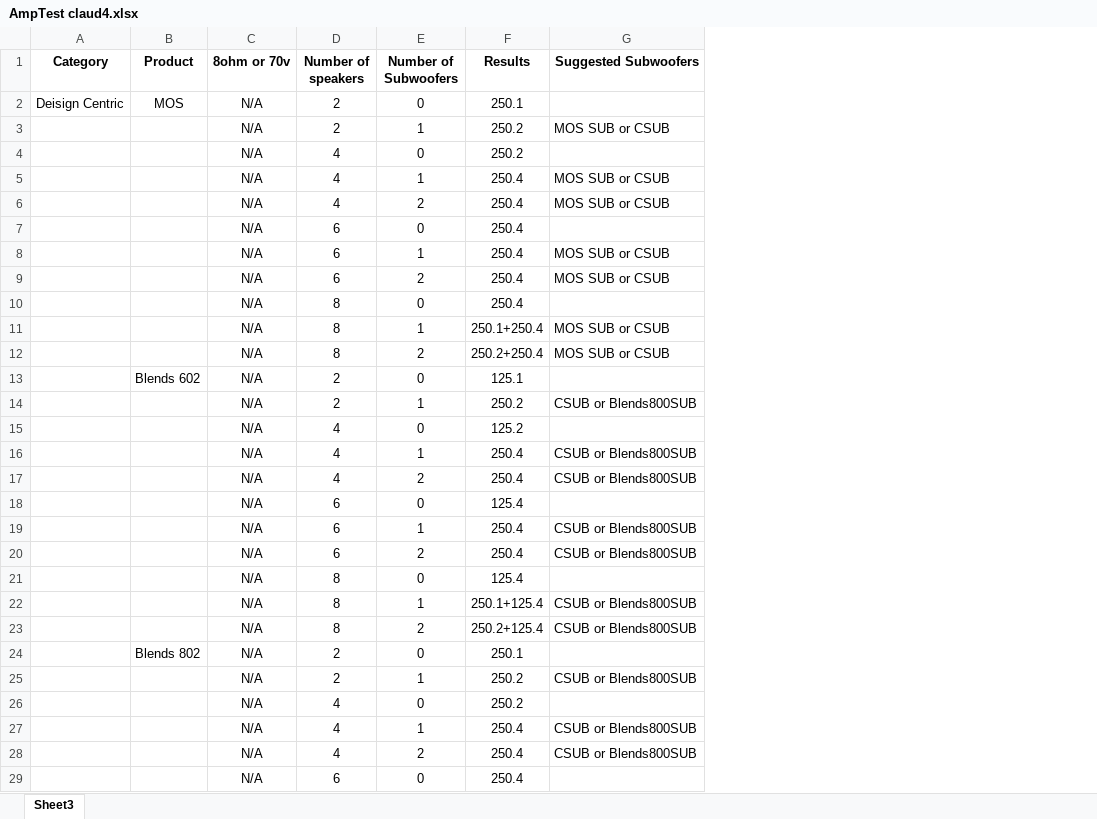
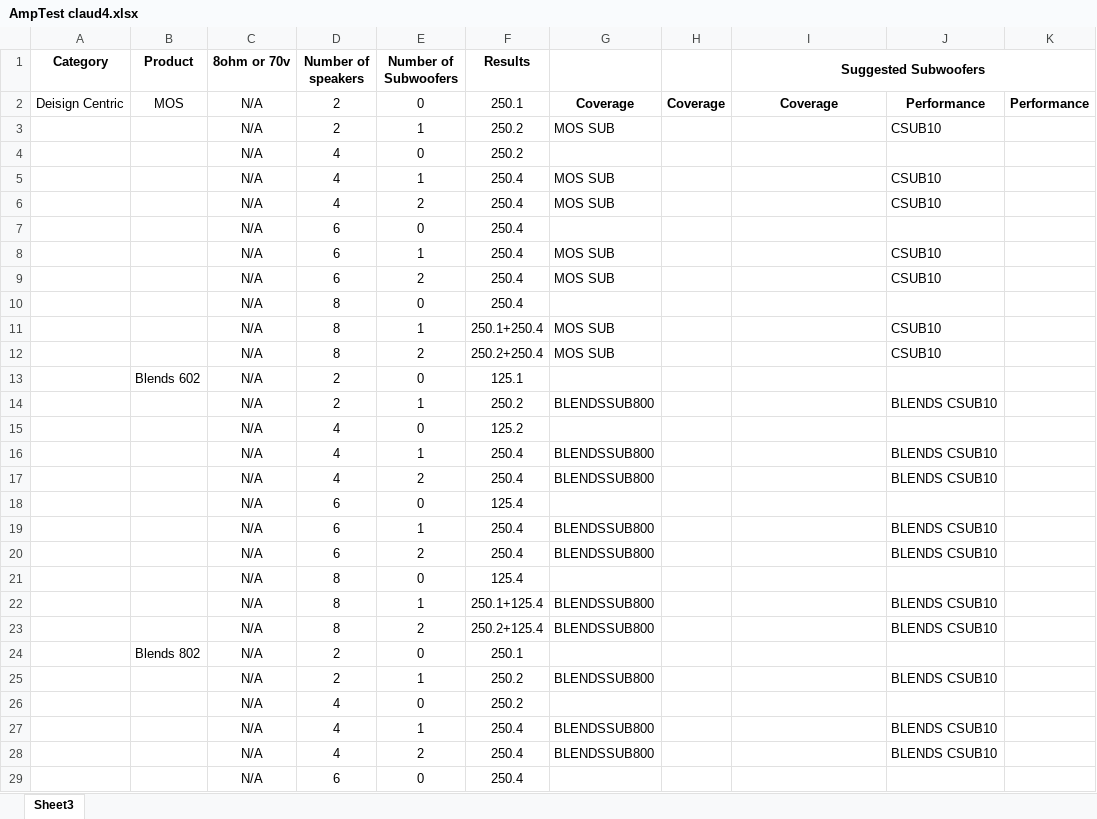
Before and after one commit to tipsytoddando89/amplifinder, an Excel workbook: assests/AmpTest claud4.xlsx, sheet Sheet3, drawn as a sheet; only a part is shown; values as stored, in another font and other column widths than the file's, no borders; addresses are those after the commit; the diff covers the shown part only; the diff names each change by its address in the sheet, - before the commit and + after, or states it on an @@ line.

```diff
--- a/assests/AmpTest claud4.xlsx (sheet Sheet3)
+++ b/assests/AmpTest claud4.xlsx (sheet Sheet3)
+column G, rows 2-28: Coverage | MOS SUB |  | MOS SUB | MOS SUB |  | MOS SUB | MOS SUB |  | MOS SUB | MOS SUB |  | BLENDSSUB800 |  | BLENDSSUB800 | BLENDSSUB800 |  | BLENDSSUB800 | BLENDSSUB800 |  | BLENDSSUB800 | BLENDSSUB800 |  | BLENDSSUB800 |  | BLENDSSUB800 | BLENDSSUB800
+column H, row 2: Coverage
+column J, rows 2-28: Performance | CSUB10 |  | CSUB10 | CSUB10 |  | CSUB10 | CSUB10 |  | CSUB10 | CSUB10 |  | BLENDS CSUB10 |  | BLENDS CSUB10 | BLENDS CSUB10 |  | BLENDS CSUB10 | BLENDS CSUB10 |  | BLENDS CSUB10 | BLENDS CSUB10 |  | BLENDS CSUB10 |  | BLENDS CSUB10 | BLENDS CSUB10
+column K, row 2: Performance
+I1:K1 merged
-I2 (Suggested Subwoofers): (empty)
+I2 (Suggested Subwoofers): Coverage
-I3 (Suggested Subwoofers): MOS SUB or CSUB
+I3 (Suggested Subwoofers): (empty)
-I5:I6 (Suggested Subwoofers): MOS SUB or CSUB
+I5:I6 (Suggested Subwoofers): (empty)
-I8:I9 (Suggested Subwoofers): MOS SUB or CSUB
+I8:I9 (Suggested Subwoofers): (empty)
-I11:I12 (Suggested Subwoofers): MOS SUB or CSUB
+I11:I12 (Suggested Subwoofers): (empty)
-I14 (Suggested Subwoofers): CSUB or Blends800SUB
+I14 (Suggested Subwoofers): (empty)
-I16:I17 (Suggested Subwoofers): CSUB or Blends800SUB
+I16:I17 (Suggested Subwoofers): (empty)
-I19:I20 (Suggested Subwoofers): CSUB or Blends800SUB
+I19:I20 (Suggested Subwoofers): (empty)
-I22:I23 (Suggested Subwoofers): CSUB or Blends800SUB
+I22:I23 (Suggested Subwoofers): (empty)
-I25 (Suggested Subwoofers): CSUB or Blends800SUB
+I25 (Suggested Subwoofers): (empty)
-I27:I28 (Suggested Subwoofers): CSUB or Blends800SUB
+I27:I28 (Suggested Subwoofers): (empty)
```
Also changed, not shown: 2 added rows and 108 edited cells elsewhere in this sheet, 1 other file.
